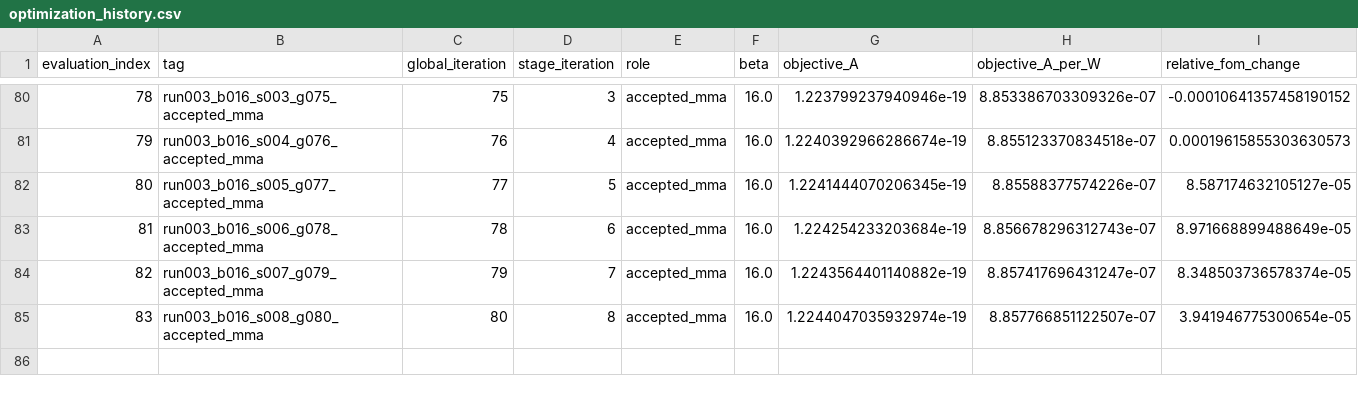
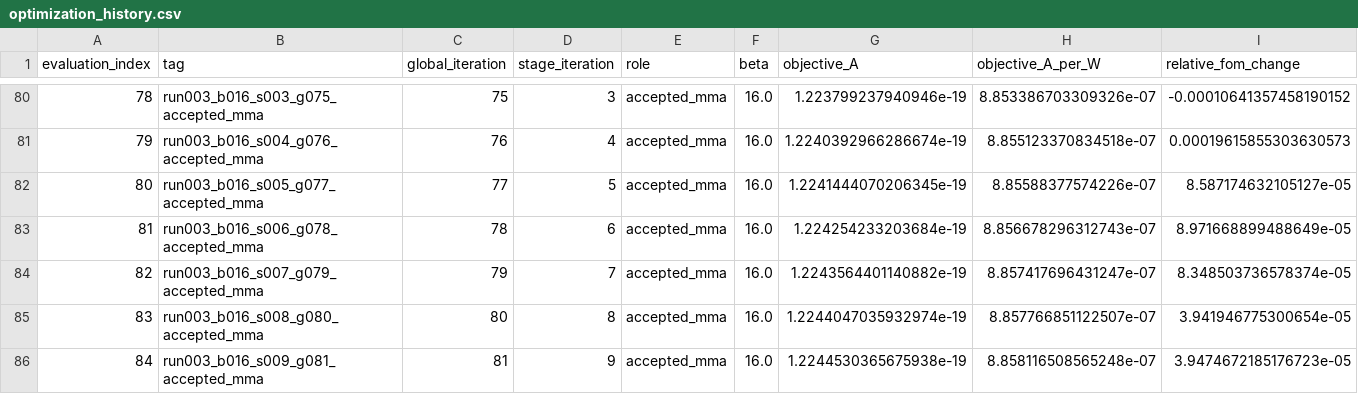
Before and after one commit to SeunghyunLee8860/inverse_design, a CSV file: photothermal_pte/optimization_runs/run_003_gaussian10_w8p5_current_max_converged/results/optimization_history.csv, drawn as a sheet; only a part is shown, gaps mark what is left out; rows hold the shown columns only; the diff names each change by its address in the sheet, - before the commit and + after, or states it on an @@ line.

Commit message:
Record Run 003 run003_b016_s009_g081_accepted_mma

```diff
--- a/photothermal_pte/optimization_runs/run_003_gaussian10_w8p5_current_max_converged/results/optimization_history.csv
+++ b/photothermal_pte/optimization_runs/run_003_gaussian10_w8p5_current_max_converged/results/optimization_history.csv
+row 86: 84 | run003_b016_s009_g081_accepted_mma | 81 | 9 | accepted_mma | 16.0 | 1.2244530365675938e-19 | 8.858116508565248e-07 | 3.9474672185176723e-05
```
Also changed, not shown: 7 other files.
